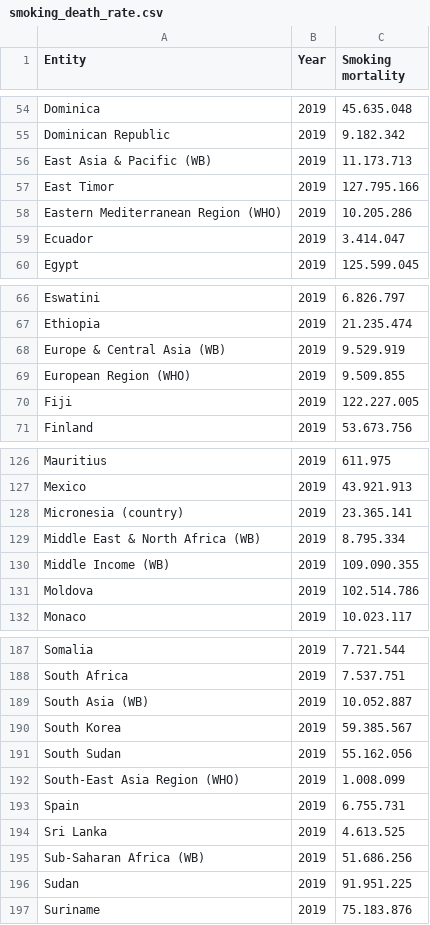
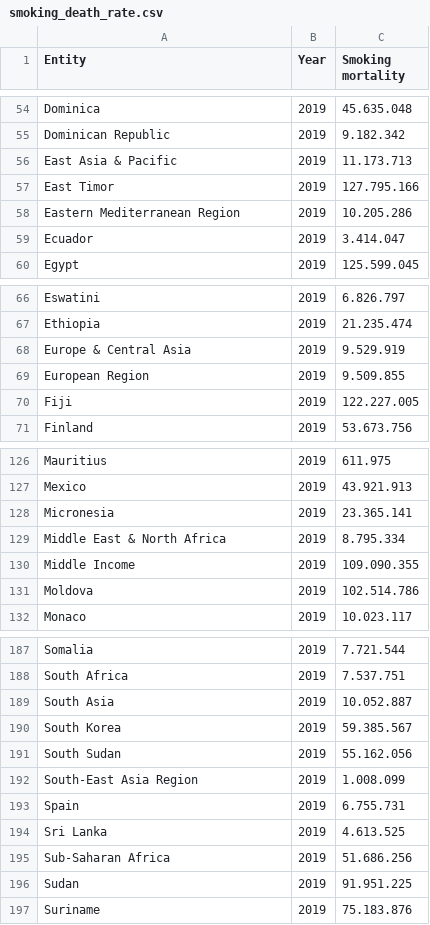
Before and after one commit to ongzn/3179HomeworkWeek9Data, a CSV file: smoking_death_rate.csv, drawn as a sheet; only a part is shown, gaps mark what is left out; the diff covers the shown part only.

Commit message:
Add files via upload

```diff
--- a/smoking_death_rate.csv
+++ b/smoking_death_rate.csv
@@ -55,5 +55,5 @@ Dominica,2019,45.635.048
 Dominican Republic,2019,9.182.342
-East Asia & Pacific (WB),2019,11.173.713
+East Asia & Pacific,2019,11.173.713
 East Timor,2019,127.795.166
-Eastern Mediterranean Region (WHO),2019,10.205.286
+Eastern Mediterranean Region,2019,10.205.286
 Ecuador,2019,3.414.047
@@ -67,4 +67,4 @@ Eswatini,2019,6.826.797
 Ethiopia,2019,21.235.474
-Europe & Central Asia (WB),2019,9.529.919
-European Region (WHO),2019,9.509.855
+Europe & Central Asia,2019,9.529.919
+European Region,2019,9.509.855
 Fiji,2019,122.227.005
@@ -127,5 +127,5 @@ Mauritius,2019,611.975
 Mexico,2019,43.921.913
-Micronesia (country),2019,23.365.141
-Middle East & North Africa (WB),2019,8.795.334
-Middle Income (WB),2019,109.090.355
+Micronesia,2019,23.365.141
+Middle East & North Africa,2019,8.795.334
+Middle Income,2019,109.090.355
 Moldova,2019,102.514.786
@@ -188,9 +188,9 @@ Somalia,2019,7.721.544
 South Africa,2019,7.537.751
-South Asia (WB),2019,10.052.887
+South Asia,2019,10.052.887
 South Korea,2019,59.385.567
 South Sudan,2019,55.162.056
-South-East Asia Region (WHO),2019,1.008.099
+South-East Asia Region,2019,1.008.099
 Spain,2019,6.755.731
 Sri Lanka,2019,4.613.525
-Sub-Saharan Africa (WB),2019,51.686.256
+Sub-Saharan Africa,2019,51.686.256
 Sudan,2019,91.951.225
```
Also changed, not shown: 8 edited cells elsewhere in this file.
